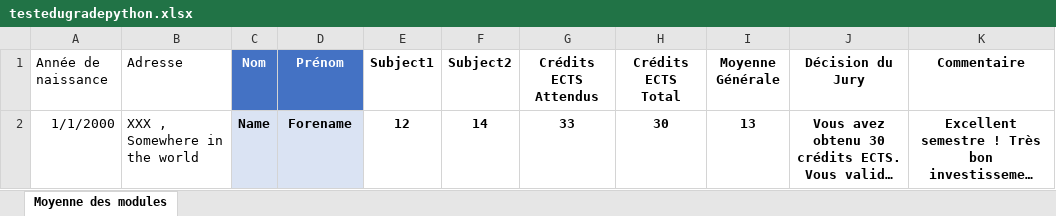
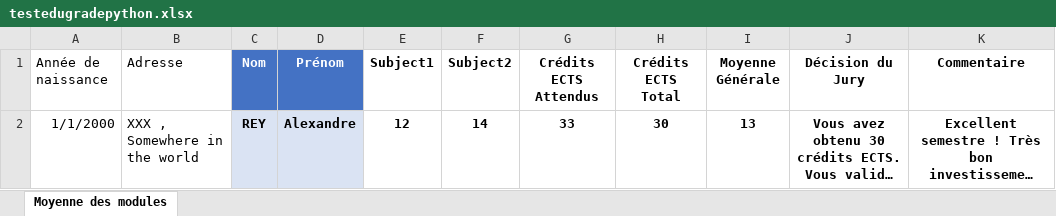
Before and after one commit to Visualstudiocodetest/BulletinGeneratorEdugrade, an Excel workbook: testedugradepython.xlsx, sheet Moyenne des modules, drawn as a sheet; long unchanged cells end in …; values as stored, in another font and other column widths than the file's, no borders; table styles not drawn; the diff names each change by its address in the sheet, - before the commit and + after, or states it on an @@ line.

```diff
--- a/testedugradepython.xlsx (sheet Moyenne des modules)
+++ b/testedugradepython.xlsx (sheet Moyenne des modules)
-C2 (Nom): Name
+C2 (Nom): REY
-D2 (Prénom): Forename
+D2 (Prénom): Alexandre
```
Also changed, not shown: 6 other files.
